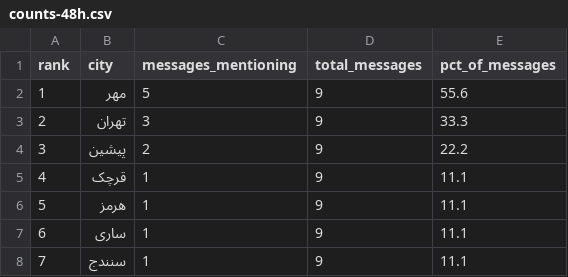
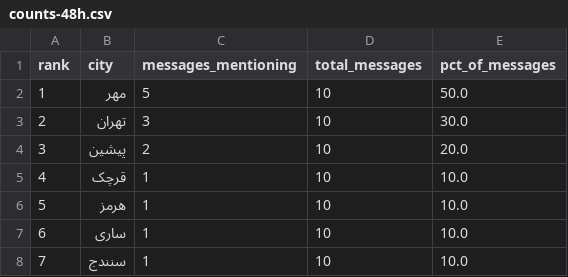
Before and after one commit to Baggiest/ZADAN, a CSV file: public/sample/counts-48h.csv, drawn as a sheet.

```diff
--- a/public/sample/counts-48h.csv
+++ b/public/sample/counts-48h.csv
@@ -1,8 +1,8 @@
 rank,city,messages_mentioning,total_messages,pct_of_messages
-1,مهر,5,9,55.6
-2,تهران,3,9,33.3
-3,پیشین,2,9,22.2
-4,قرچک,1,9,11.1
-5,هرمز,1,9,11.1
-6,ساری,1,9,11.1
-7,سنندج,1,9,11.1
+1,مهر,5,10,50.0
+2,تهران,3,10,30.0
+3,پیشین,2,10,20.0
+4,قرچک,1,10,10.0
+5,هرمز,1,10,10.0
+6,ساری,1,10,10.0
+7,سنندج,1,10,10.0
```
Also changed, not shown: public/sample/counts-72h.csv, 2 other files.
